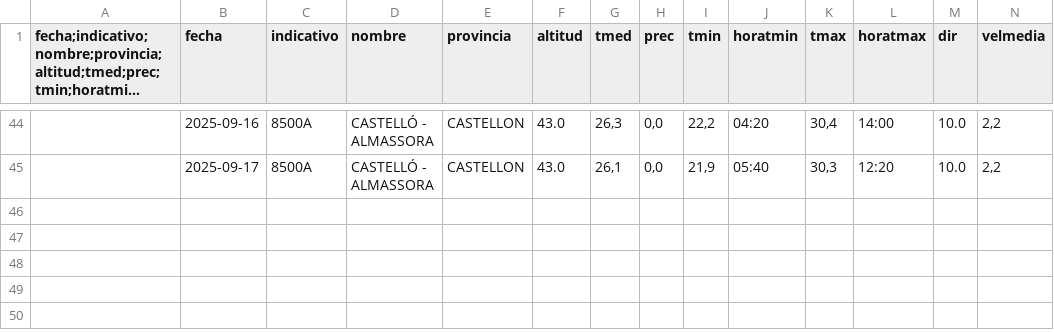
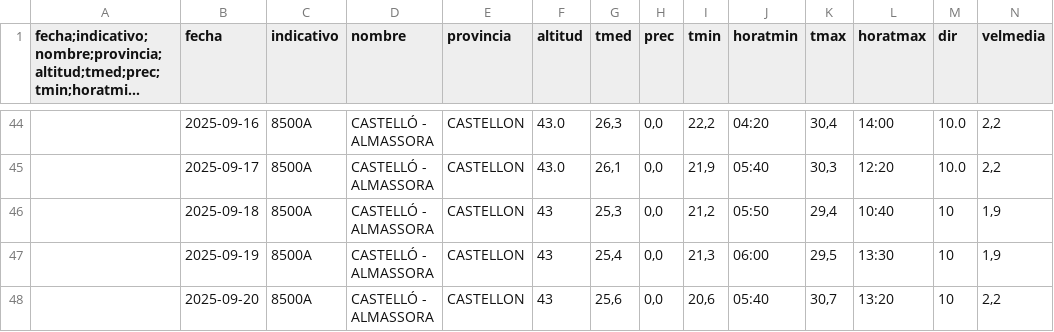
Before and after one commit to AlbertPoloMolina/meteo_information, a CSV file: datos_meteorologicos.csv, drawn as a sheet; only a part is shown, gaps mark what is left out; long unchanged cells end in …; rows hold the shown columns only; the diff names each change by its address in the sheet, - before the commit and + after, or states it on an @@ line.

Commit message:
Update CSV [skip ci]

```diff
--- a/datos_meteorologicos.csv
+++ b/datos_meteorologicos.csv
+row 46:  | 2025-09-18 | 8500A | CASTELLÓ - ALMASSORA | CASTELLON | 43 | 25,3 | 0,0 | 21,2 | 05:50 | 29,4 | 10:40 | 10 | 1,9
+row 47:  | 2025-09-19 | 8500A | CASTELLÓ - ALMASSORA | CASTELLON | 43 | 25,4 | 0,0 | 21,3 | 06:00 | 29,5 | 13:30 | 10 | 1,9
+row 48:  | 2025-09-20 | 8500A | CASTELLÓ - ALMASSORA | CASTELLON | 43 | 25,6 | 0,0 | 20,6 | 05:40 | 30,7 | 13:20 | 10 | 2,2
```
